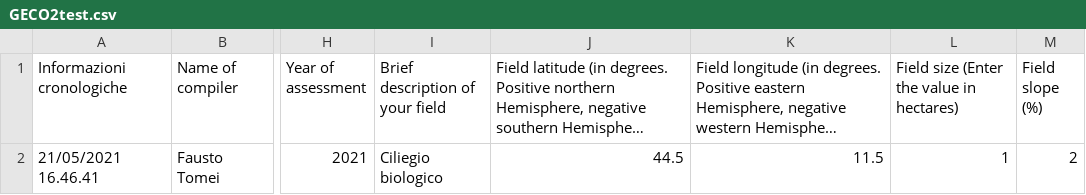
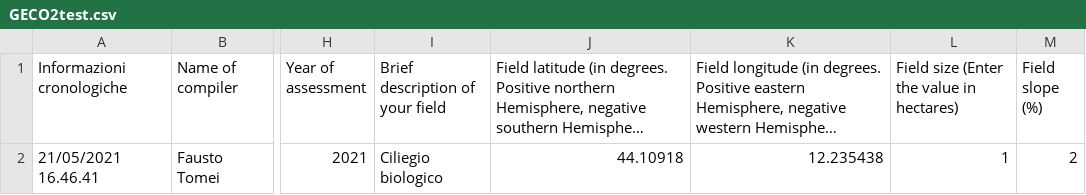
Before and after one commit to ARPA-SIMC/carbonCalculator, a CSV file: DATA/GECO2test.csv, drawn as a sheet; only a part is shown, gaps mark what is left out; long unchanged cells end in …; the diff names each change by its address in the sheet, - before the commit and + after, or states it on an @@ line.

```diff
--- a/DATA/GECO2test.csv
+++ b/DATA/GECO2test.csv
-J2: 44.5
+J2: 44.10918
-K2: 11.5
+K2: 12.235438
```
Also changed, not shown: 4 other files.
